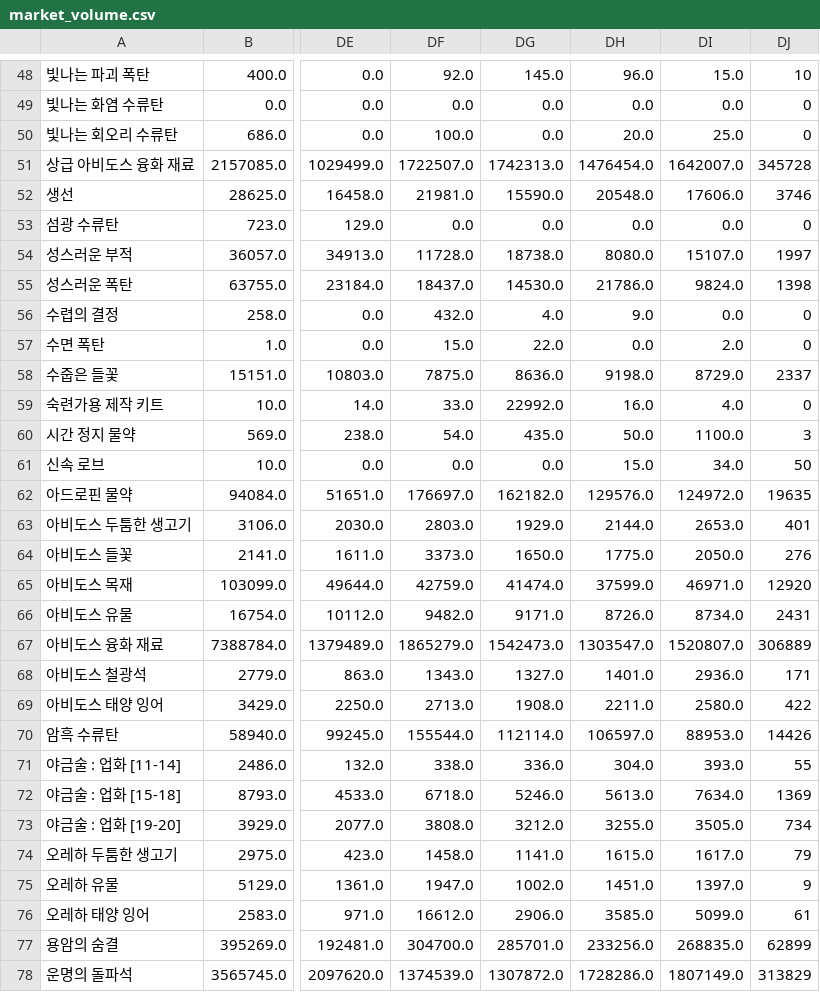
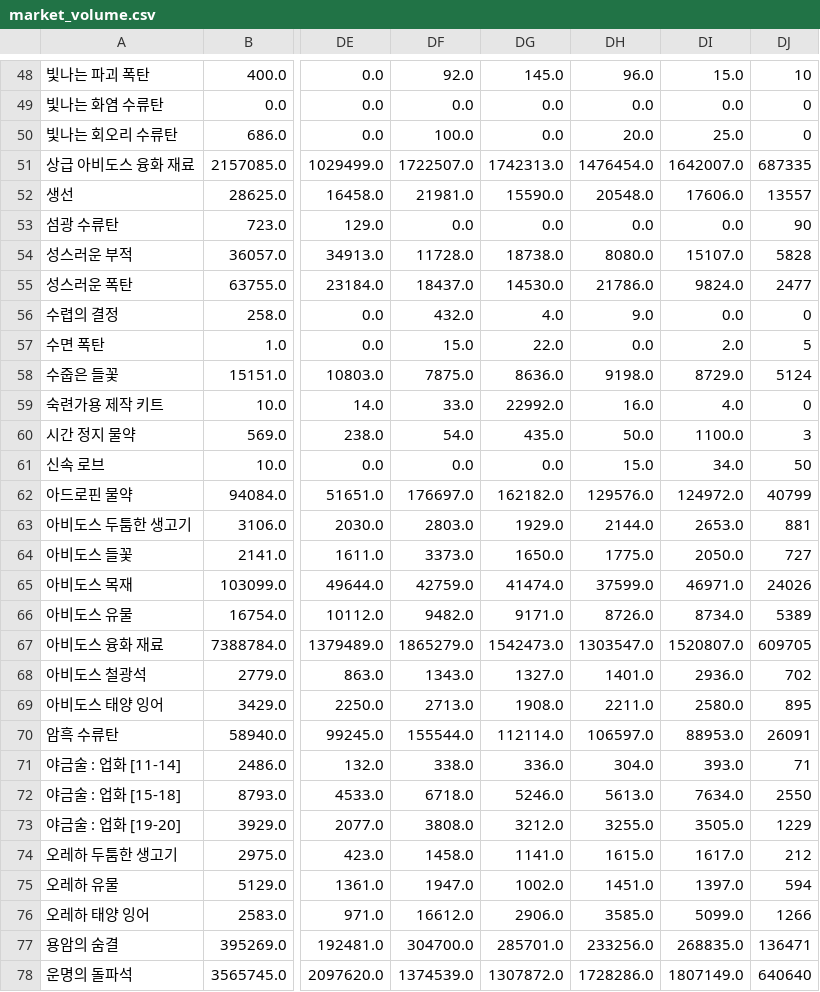
Before and after one commit to icedo724/LoaQuant, a CSV file: data/market_volume.csv, drawn as a sheet; only a part is shown, gaps mark what is left out; the diff covers the shown part only; the diff names each change by its address in the sheet, - before the commit and + after, or states it on an @@ line.

```diff
--- a/data/market_volume.csv
+++ b/data/market_volume.csv
-DJ51: 345728
+DJ51: 687335
-DJ52: 3746
+DJ52: 13557
-DJ53: 0
+DJ53: 90
-DJ54: 1997
+DJ54: 5828
-DJ55: 1398
+DJ55: 2477
-DJ57: 0
+DJ57: 5
-DJ58: 2337
+DJ58: 5124
-DJ62: 19635
+DJ62: 40799
-DJ63: 401
+DJ63: 881
-DJ64: 276
+DJ64: 727
-DJ65: 12920
+DJ65: 24026
-DJ66: 2431
+DJ66: 5389
-DJ67: 306889
+DJ67: 609705
-DJ68: 171
+DJ68: 702
-DJ69: 422
+DJ69: 895
-DJ70: 14426
+DJ70: 26091
-DJ71: 55
+DJ71: 71
-DJ72: 1369
+DJ72: 2550
-DJ73: 734
+DJ73: 1229
-DJ74: 79
+DJ74: 212
-DJ75: 9
+DJ75: 594
-DJ76: 61
+DJ76: 1266
-DJ77: 62899
+DJ77: 136471
-DJ78: 313829
+DJ78: 640640
```
Also changed, not shown: 57 edited cells elsewhere in this file, data/market_battleitems.csv, data/market_engravings.csv, 3 other files.
